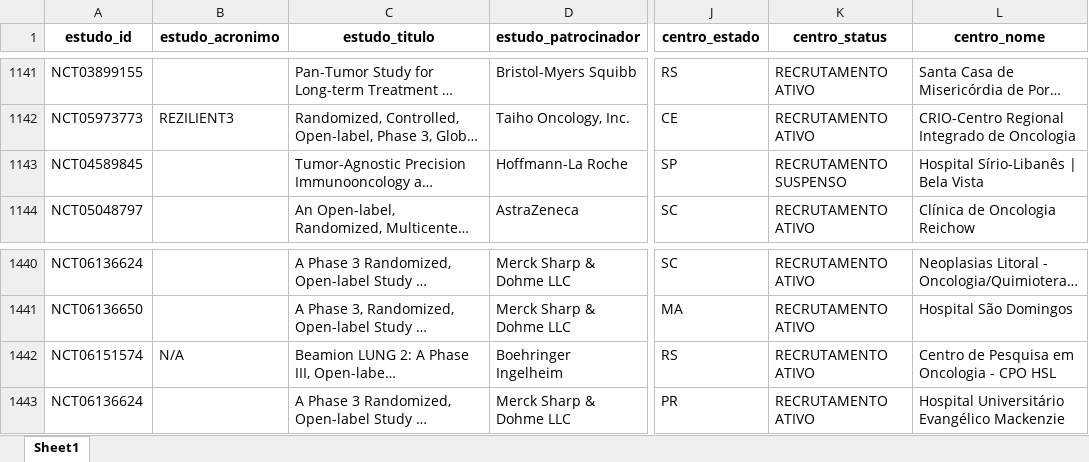
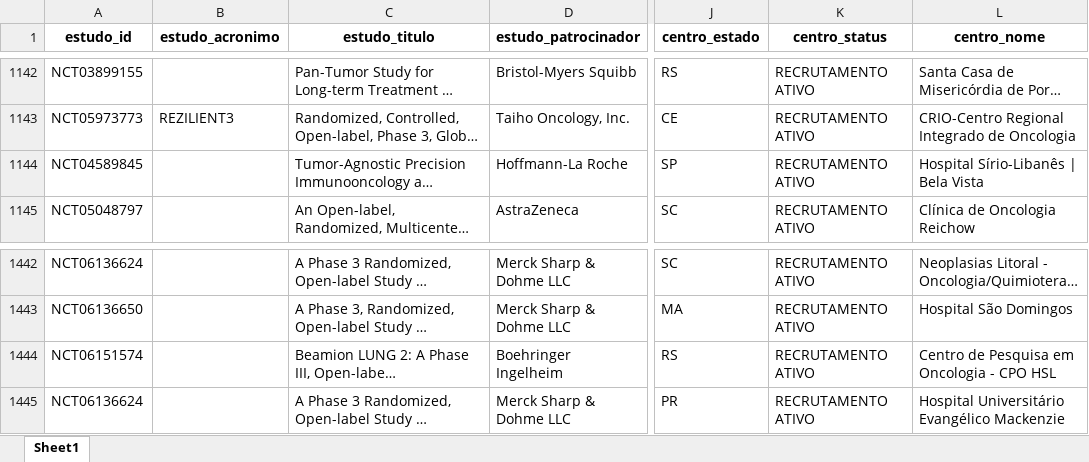
Before and after one commit to felippelazar/CancerTrialsBR, an Excel workbook: data/cancer_trials_db.xlsx, sheet Sheet1, drawn as a sheet; only a part is shown, gaps mark what is left out; long unchanged cells end in …; values as stored, in another font and other column widths than the file's, no borders; addresses are those after the commit; the diff covers the shown part only; the diff names each change by its address in the sheet, - before the commit and + after, or states it on an @@ line.

```diff
--- a/data/cancer_trials_db.xlsx (sheet Sheet1)
+++ b/data/cancer_trials_db.xlsx (sheet Sheet1)
-K1144 (centro_status): RECRUTAMENTO SUSPENSO
+K1144 (centro_status): RECRUTAMENTO ATIVO
-B1444 (estudo_acronimo): N/A
+B1444 (estudo_acronimo): (empty)
```
Also changed, not shown: 7 added rows, 10 removed rows and 1 edited cell elsewhere in this sheet, 53 other files.
